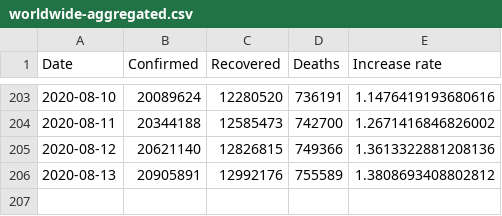
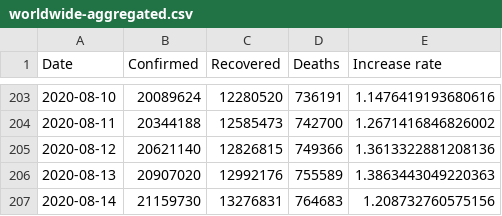
Before and after one commit to KastB/covid-19, a CSV file: data/worldwide-aggregated.csv, drawn as a sheet; only a part is shown, gaps mark what is left out.

```diff
--- a/data/worldwide-aggregated.csv
+++ b/data/worldwide-aggregated.csv
@@ -205,2 +205,3 @@ Date,Confirmed,Recovered,Deaths,Increase rate
 2020-08-12,20621140,12826815,749366,1.3613322881208136
-2020-08-13,20905891,12992176,755589,1.3808693408802812
+2020-08-13,20907020,12992176,755589,1.3863443049220363
+2020-08-14,21159730,13276831,764683,1.208732760575156
```
Also changed, not shown: data/key-countries-pivoted.csv, 3 other files.
